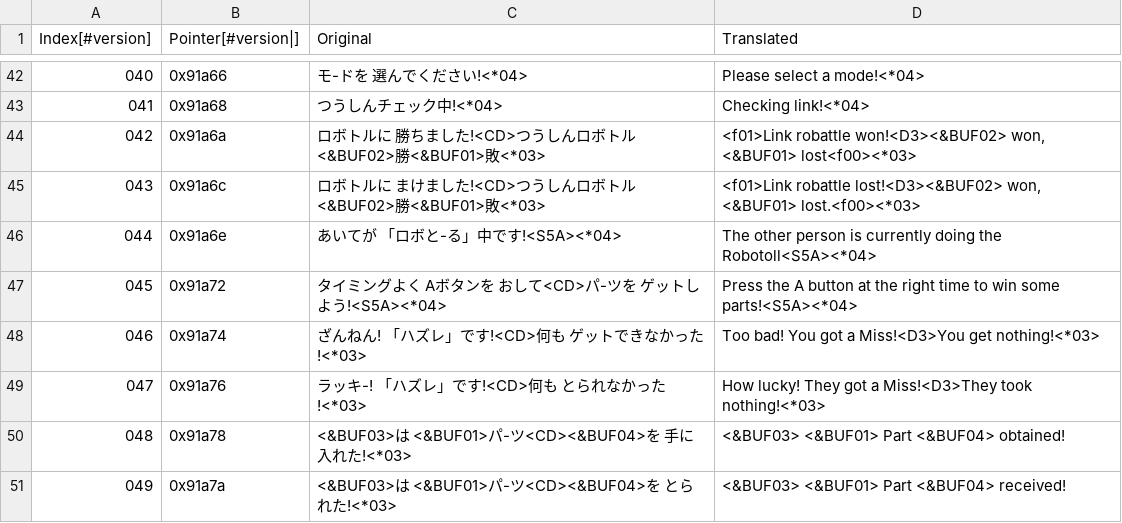
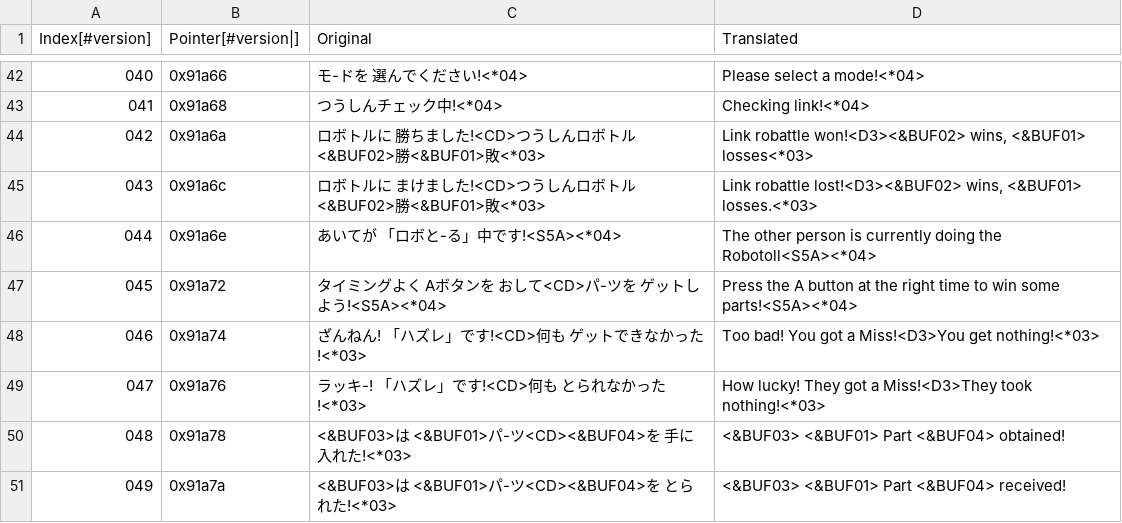
Before and after one commit to Medabots/medarot3, a CSV file: text/dialog/TextSection01.csv, drawn as a sheet; only a part is shown, gaps mark what is left out.

Commit message:
Nightly text update - 20240304

```diff
--- a/text/dialog/TextSection01.csv
+++ b/text/dialog/TextSection01.csv
@@ -43,4 +43,4 @@
 041,0x91a68,つうしんチェック中!<*04>,Checking link!<*04>
-042,0x91a6a,ロボトルに 勝ちました!<CD>つうしんロボトル <&BUF02>勝<&BUF01>敗<*03>,"<f01>Link robattle won!<D3><&BUF02> won, <&BUF01> lost<f00><*03>"
-043,0x91a6c,ロボトルに まけました!<CD>つうしんロボトル <&BUF02>勝<&BUF01>敗<*03>,"<f01>Link robattle lost!<D3><&BUF02> won, <&BUF01> lost.<f00><*03>"
+042,0x91a6a,ロボトルに 勝ちました!<CD>つうしんロボトル <&BUF02>勝<&BUF01>敗<*03>,"Link robattle won!<D3><&BUF02> wins, <&BUF01> losses<*03>"
+043,0x91a6c,ロボトルに まけました!<CD>つうしんロボトル <&BUF02>勝<&BUF01>敗<*03>,"Link robattle lost!<D3><&BUF02> wins, <&BUF01> losses.<*03>"
 044,0x91a6e,あいてが 「ロボと-る」中です!<S5A><*04>,The other person is currently doing the Robotoll<S5A><*04>
```
Also changed, not shown: 1 other file.
